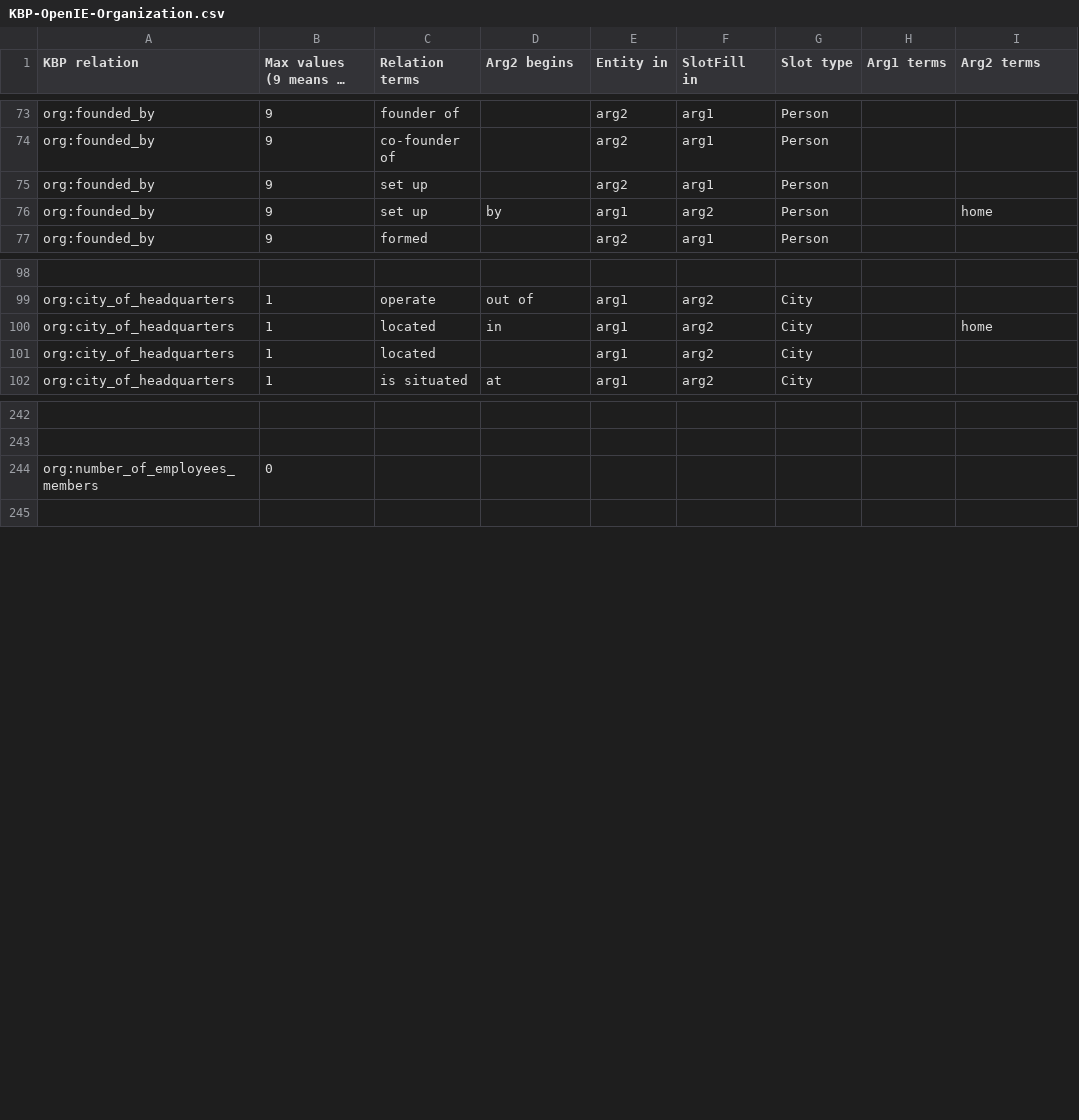
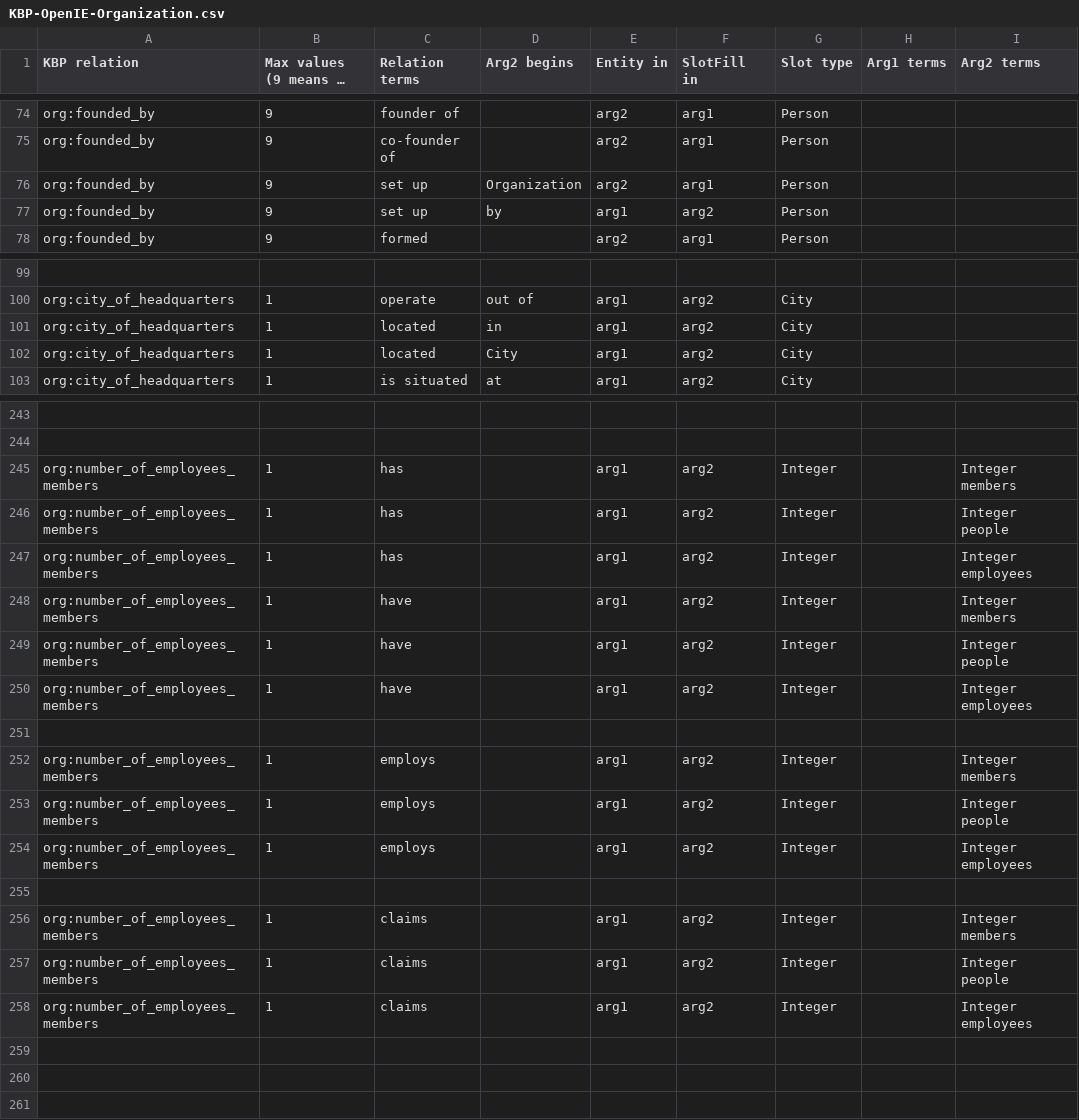
Before and after one commit to nrhawkins/KBPOpenIE2013, a CSV file: slotfiller/src/main/resources/edu/knowitall/tac2013/findSlotFillersApp/KBP-OpenIE-Organization.csv, drawn as a sheet; only a part is shown, gaps mark what is left out; long unchanged cells end in …; addresses are those after the commit; the diff covers the shown part only; the diff names each change by its address in the sheet, - before the commit and + after, or states it on an @@ line.

```diff
--- a/slotfiller/src/main/resources/edu/knowitall/tac2013/findSlotFillersApp/KBP-OpenIE-Organization.csv
+++ b/slotfiller/src/main/resources/edu/knowitall/tac2013/findSlotFillersApp/KBP-OpenIE-Organization.csv
-D76 (Arg2 begins): (empty)
+D76 (Arg2 begins): Organization
-I77 (Arg2 terms): home
+I77 (Arg2 terms): (empty)
-I101 (Arg2 terms): home
+I101 (Arg2 terms): (empty)
-D102 (Arg2 begins): (empty)
+D102 (Arg2 begins): City
+row 245: org:number_of_employees_members | 1 | has |  | arg1 | arg2 | Integer |  | Integer members
+row 246: org:number_of_employees_members | 1 | has |  | arg1 | arg2 | Integer |  | Integer people
+row 247: org:number_of_employees_members | 1 | has |  | arg1 | arg2 | Integer |  | Integer employees
+row 248: org:number_of_employees_members | 1 | have |  | arg1 | arg2 | Integer |  | Integer members
+row 249: org:number_of_employees_members | 1 | have |  | arg1 | arg2 | Integer |  | Integer people
+row 250: org:number_of_employees_members | 1 | have |  | arg1 | arg2 | Integer |  | Integer employees
-row 251: org:number_of_employees_members | 0
+row 251: (empty)
+row 252: org:number_of_employees_members | 1 | employs |  | arg1 | arg2 | Integer |  | Integer members
+row 253: org:number_of_employees_members | 1 | employs |  | arg1 | arg2 | Integer |  | Integer people
+row 254: org:number_of_employees_members | 1 | employs |  | arg1 | arg2 | Integer |  | Integer employees
+row 255: (empty)
+row 256: org:number_of_employees_members | 1 | claims |  | arg1 | arg2 | Integer |  | Integer members
+row 257: org:number_of_employees_members | 1 | claims |  | arg1 | arg2 | Integer |  | Integer people
+row 258: org:number_of_employees_members | 1 | claims |  | arg1 | arg2 | Integer |  | Integer employees
+row 259: (empty)
+row 260: (empty)
```
Also changed, not shown: 1 added row and 8 edited cells elsewhere in this file, slotfiller/src/main/resources/edu/knowitall/tac2013/findSlotFillersApp/KBP-OpenIE-Person.csv.
